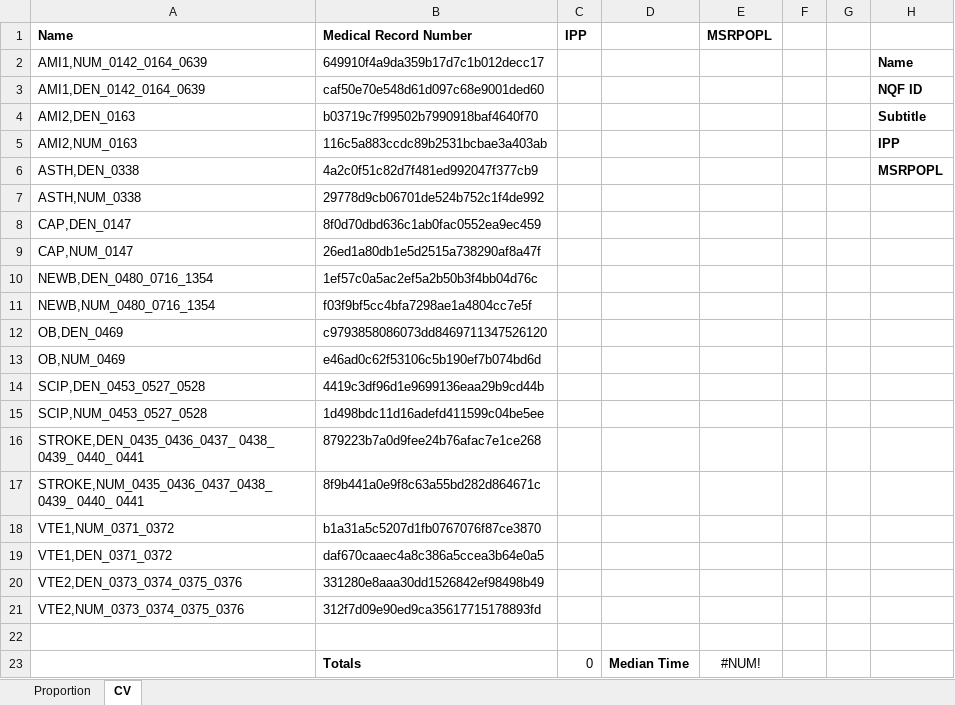
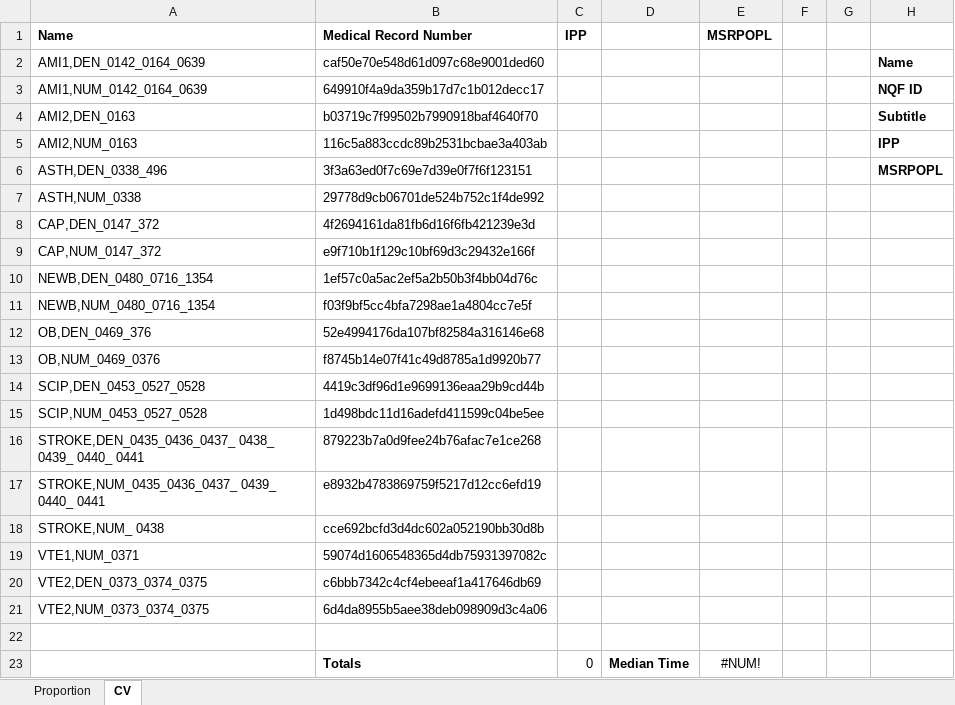
Before and after one commit to pophealth/bonnie, an Excel workbook: lib/templates/EH_results_matrix.xlsx, sheet CV, drawn as a sheet; values as stored, in another font and other column widths than the file's, no borders; conditional formats not drawn; removed rows and columns are numbered as before the commit, all else as after; the diff names each change by its address in the sheet, - before the commit and + after, or states it on an @@ line.

Commit message:
updated patients listed in EH static template

```diff
--- a/lib/templates/EH_results_matrix.xlsx (sheet CV)
+++ b/lib/templates/EH_results_matrix.xlsx (sheet CV)
-row 2: AMI1,NUM_0142_0164_0639 | 649910f4a9da359b17d7c1b012decc17 |  |  |  |  |  | Name
-H2: NQF ID
+H2: Name
+row 3: AMI1,NUM_0142_0164_0639 | 649910f4a9da359b17d7c1b012decc17 |  |  |  |  |  | NQF ID
-A6 (Name): ASTH,DEN_0338
+A6 (Name): ASTH,DEN_0338_496
-B6 (Medical Record Number): 4a2c0f51c82d7f481ed992047f377cb9
+B6 (Medical Record Number): 3f3a63ed0f7c69e7d39e0f7f6f123151
-row 8: CAP,DEN_0147 | 8f0d70dbd636c1ab0fac0552ea9ec459
-row 9: CAP,NUM_0147 | 26ed1a80db1e5d2515a738290af8a47f
+row 8: CAP,DEN_0147_372 | 4f2694161da81fb6d16f6fb421239e3d
+row 9: CAP,NUM_0147_372 | e9f710b1f129c10bf69d3c29432e166f
-row 12: OB,DEN_0469 | c9793858086073dd8469711347526120
-row 13: OB,NUM_0469 | e46ad0c62f53106c5b190ef7b074bd6d
+row 12: OB,DEN_0469_376 | 52e4994176da107bf82584a316146e68
+row 13: OB,NUM_0469_0376 | f8745b14e07f41c49d8785a1d9920b77
-A17 (Name): STROKE,NUM_0435_0436_0437_0438_ 0439_ 0440_…
+A17 (Name): STROKE,NUM_0435_0436_0437_ 0439_ 0440_…
-B17 (Medical Record Number): 8f9b441a0e9f8c63a55bd282d864671c
+B17 (Medical Record Number): e8932b4783869759f5217d12cc6efd19
-row 18: VTE1,NUM_0371_0372 | b1a31a5c5207d1fb0767076f87ce3870
-row 19: VTE1,DEN_0371_0372 | daf670caaec4a8c386a5ccea3b64e0a5
-row 20: VTE2,DEN_0373_0374_0375_0376 | 331280e8aaa30dd1526842ef98498b49
-row 21: VTE2,NUM_0373_0374_0375_0376 | 312f7d09e90ed9ca35617715178893fd
+row 18: STROKE,NUM_ 0438 | cce692bcfd3d4dc602a052190bb30d8b
+row 19: VTE1,NUM_0371 | 59074d1606548365d4db75931397082c
+row 20: VTE2,DEN_0373_0374_0375 | c6bbb7342c4cf4ebeeaf1a417646db69
+row 21: VTE2,NUM_0373_0374_0375 | 6d4da8955b5aee38deb098909d3c4a06
```
Also changed, not shown: sheet Proportion.
